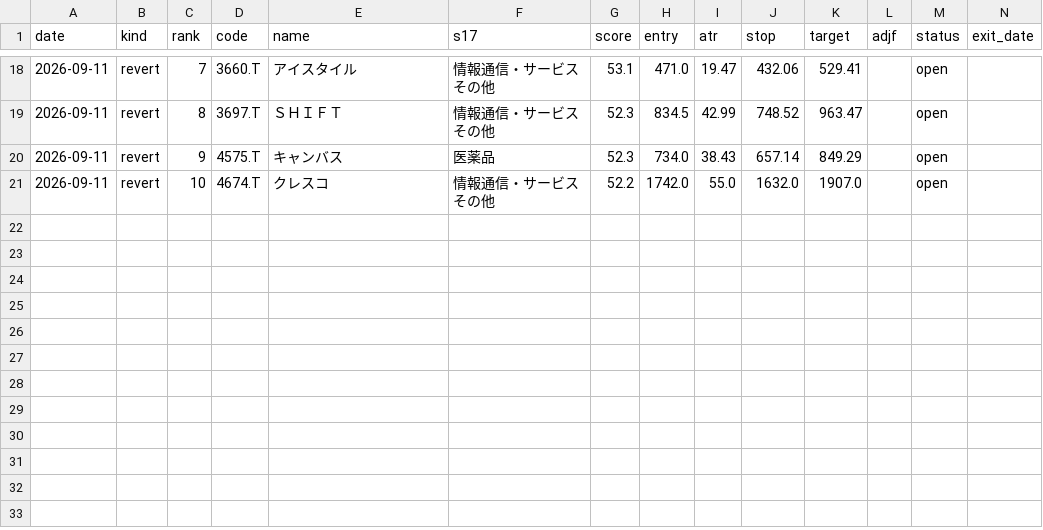
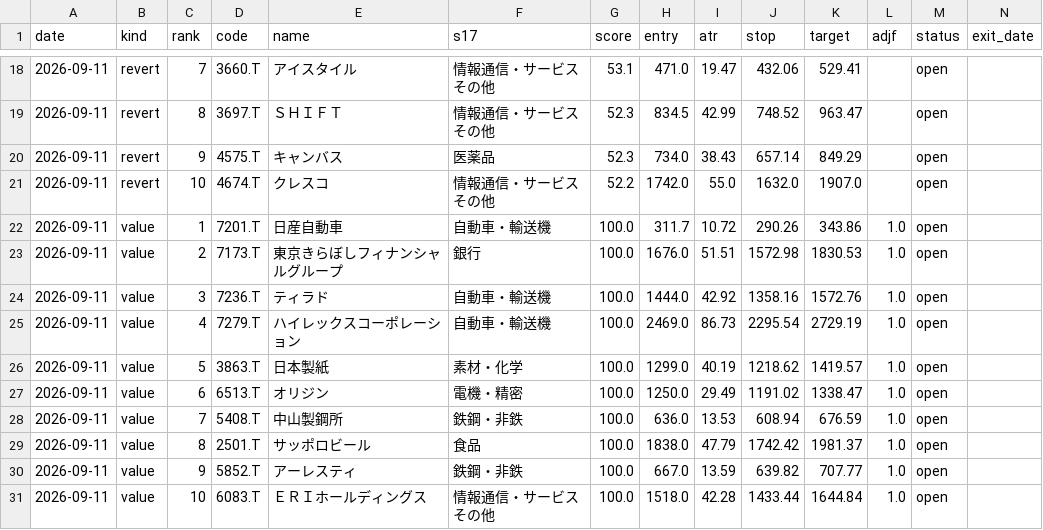
Before and after one commit to 26yamer/jp-swing-data, a CSV file: data/signals.csv, drawn as a sheet; only a part is shown, gaps mark what is left out; rows hold the shown columns only; the diff names each change by its address in the sheet, - before the commit and + after, or states it on an @@ line.

Commit message:
data: 2026-09-13 17:20 JST

```diff
--- a/data/signals.csv
+++ b/data/signals.csv
+row 22: 2026-09-11 | value | 1 | 7201.T | 日産自動車 | 自動車・輸送機 | 100.0 | 311.7 | 10.72 | 290.26 | 343.86 | 1.0 | open
+row 23: 2026-09-11 | value | 2 | 7173.T | 東京きらぼしフィナンシャルグループ | 銀行 | 100.0 | 1676.0 | 51.51 | 1572.98 | 1830.53 | 1.0 | open
+row 24: 2026-09-11 | value | 3 | 7236.T | ティラド | 自動車・輸送機 | 100.0 | 1444.0 | 42.92 | 1358.16 | 1572.76 | 1.0 | open
+row 25: 2026-09-11 | value | 4 | 7279.T | ハイレックスコーポレーション | 自動車・輸送機 | 100.0 | 2469.0 | 86.73 | 2295.54 | 2729.19 | 1.0 | open
+row 26: 2026-09-11 | value | 5 | 3863.T | 日本製紙 | 素材・化学 | 100.0 | 1299.0 | 40.19 | 1218.62 | 1419.57 | 1.0 | open
+row 27: 2026-09-11 | value | 6 | 6513.T | オリジン | 電機・精密 | 100.0 | 1250.0 | 29.49 | 1191.02 | 1338.47 | 1.0 | open
+row 28: 2026-09-11 | value | 7 | 5408.T | 中山製鋼所 | 鉄鋼・非鉄 | 100.0 | 636.0 | 13.53 | 608.94 | 676.59 | 1.0 | open
+row 29: 2026-09-11 | value | 8 | 2501.T | サッポロビール | 食品 | 100.0 | 1838.0 | 47.79 | 1742.42 | 1981.37 | 1.0 | open
+row 30: 2026-09-11 | value | 9 | 5852.T | アーレスティ | 鉄鋼・非鉄 | 100.0 | 667.0 | 13.59 | 639.82 | 707.77 | 1.0 | open
+row 31: 2026-09-11 | value | 10 | 6083.T | ＥＲＩホールディングス | 情報通信・サービスその他 | 100.0 | 1518.0 | 42.28 | 1433.44 | 1644.84 | 1.0 | open
```
Also changed, not shown: data/ohlcv/1343.T.csv, data/ohlcv/2559.T.csv, 35 other files.
